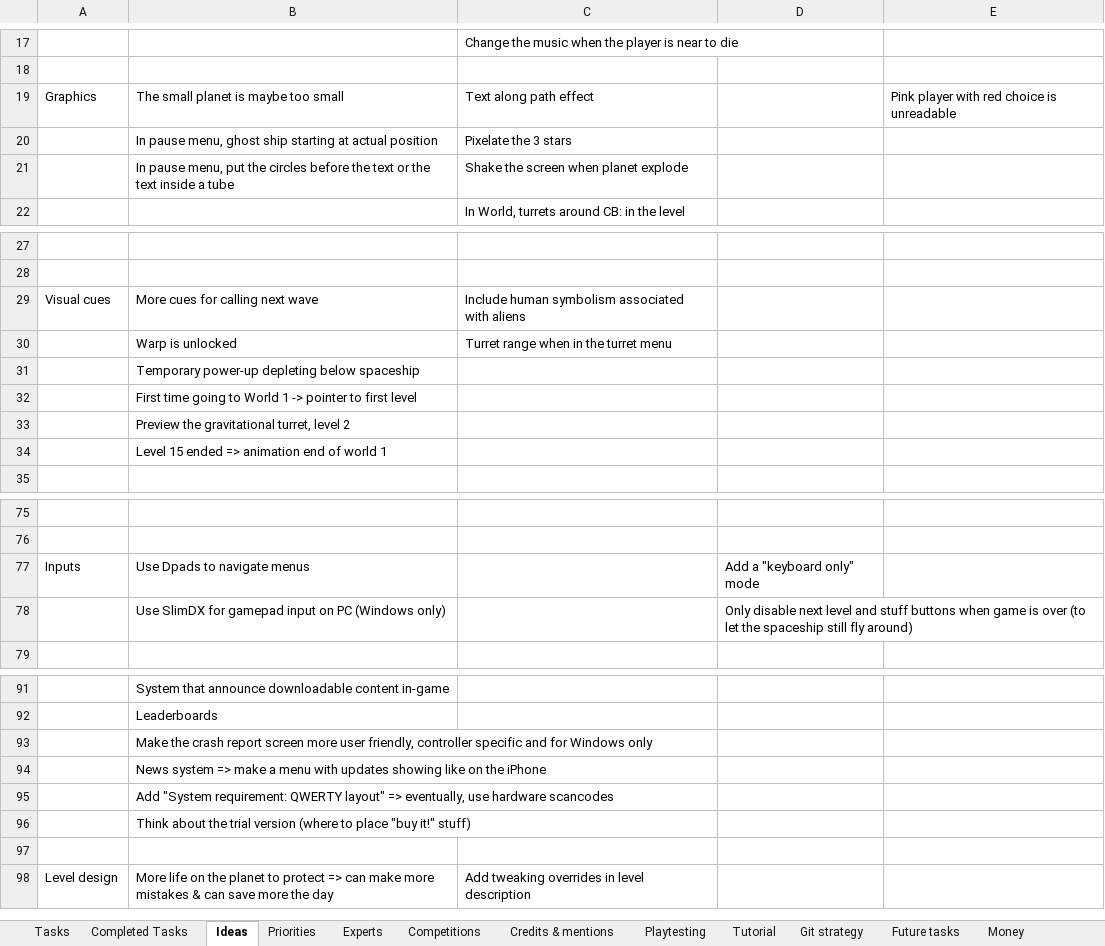
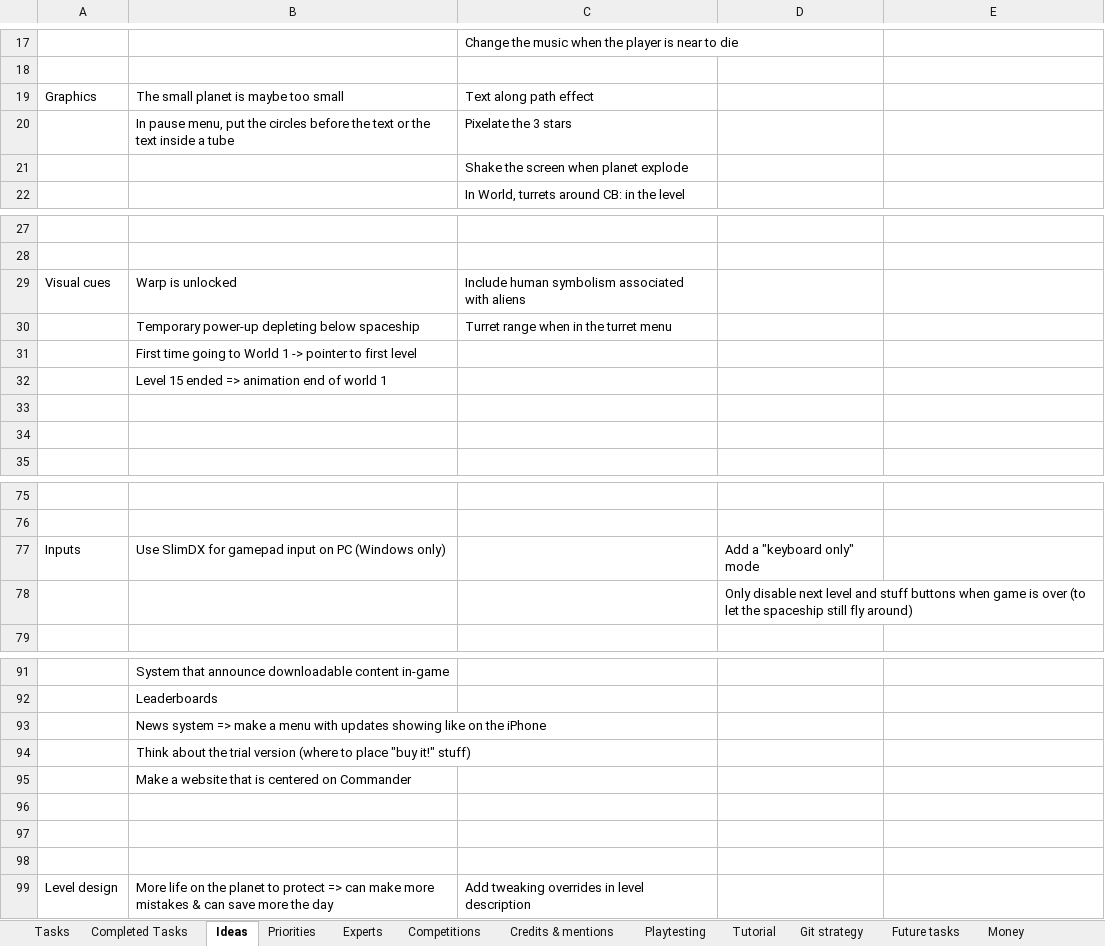
Before and after one commit to jodigiordano/commander, an Excel workbook: Utilities/Tasks.xlsx, sheet Ideas, drawn as a sheet; only a part is shown, gaps mark what is left out; values as stored, in another font and other column widths than the file's, no cell formats; removed rows and columns are numbered as before the commit, all else as after; the diff covers the shown part only; the diff names each change by its address in the sheet, - before the commit and + after, or states it on an @@ line.

```diff
--- a/Utilities/Tasks.xlsx (sheet Ideas)
+++ b/Utilities/Tasks.xlsx (sheet Ideas)
-E19: Pink player with red choice is unreadable
+E19: (empty)
-B20: …pause menu, ghost ship starting at actual position
+B20: …pause menu, put the circles before the text or the text inside a tube
-B21: In pause menu, put the circles before the text or the text inside a tube
+B21: (empty)
-B29: More cues for calling next wave
+B29: Warp is unlocked
-B30: Warp is unlocked
+B30: Temporary power-up depleting below spaceship
-row 31:  | Temporary power-up depleting below spaceship
-row 33:  | Preview the gravitational turret, level 2
+row 33: (empty)
+row 34: (empty)
-B77: Use Dpads to navigate menus
+B77: Use SlimDX for gamepad input on PC (Windows only)
-B78: Use SlimDX for gamepad input on PC (Windows only)
+B78: (empty)
-row 93:  | Make the crash report screen more user friendly, controller specific and for Windows only
-row 95:  | Add "System requirement: QWERTY layout" => eventually, use hardware scancodes
+row 95:  | Make a website that is centered on Commander
+row 96: (empty)
+row 97: (empty)
```
Also changed, not shown: 1 added row and 3 edited cells elsewhere in this sheet, sheet Completed Tasks, sheet Money, cell formats, 1 other file.
